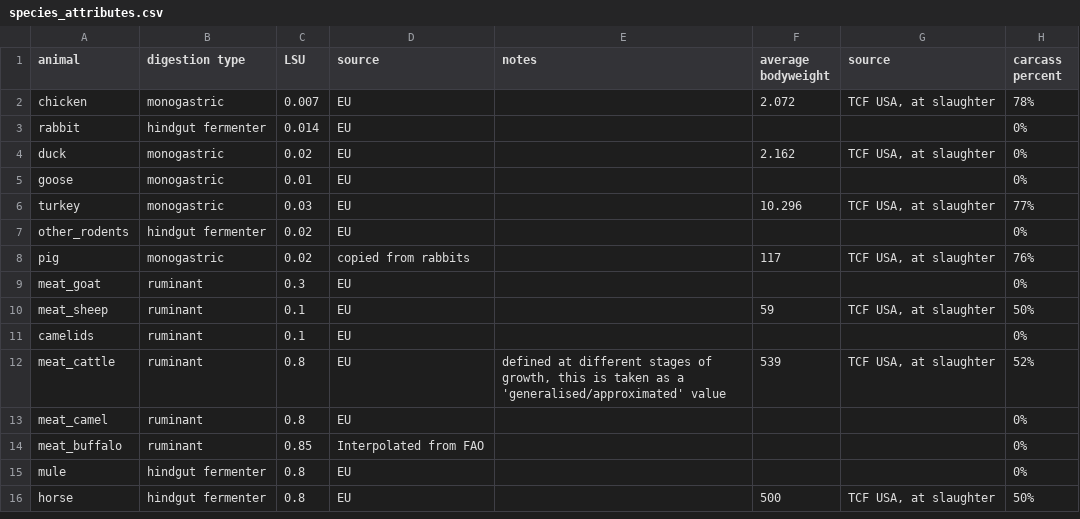
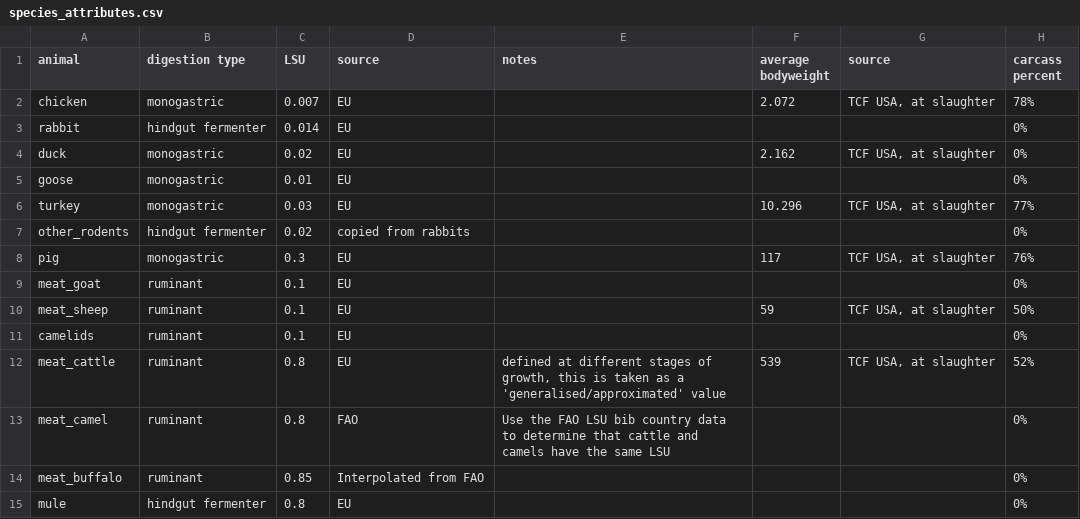
Before and after one commit to allfed/allfed-integrated-model, a CSV file: data/no_food_trade/animal_feed_data/species_attributes.csv, drawn as a sheet; only a part is shown; the shorter side is filled out with more unchanged rows; the diff names each change by its address in the sheet, - before the commit and + after, or states it on an @@ line.

Commit message:
splitting to make changes to LSU and feed

```diff
--- a/data/no_food_trade/animal_feed_data/species_attributes.csv
+++ b/data/no_food_trade/animal_feed_data/species_attributes.csv
-D7 (source): EU
+D7 (source): copied from rabbits
-C8 (LSU): 0.02
+C8 (LSU): 0.3
-D8 (source): copied from rabbits
+D8 (source): EU
-C9 (LSU): 0.3
+C9 (LSU): 0.1
-D13 (source): EU
+D13 (source): FAO
-E13 (notes): (empty)
+E13 (notes): Use the FAO LSU bib country data to determine that cattle and camels have the same LSU
```
Also changed, not shown: 9 other files.
